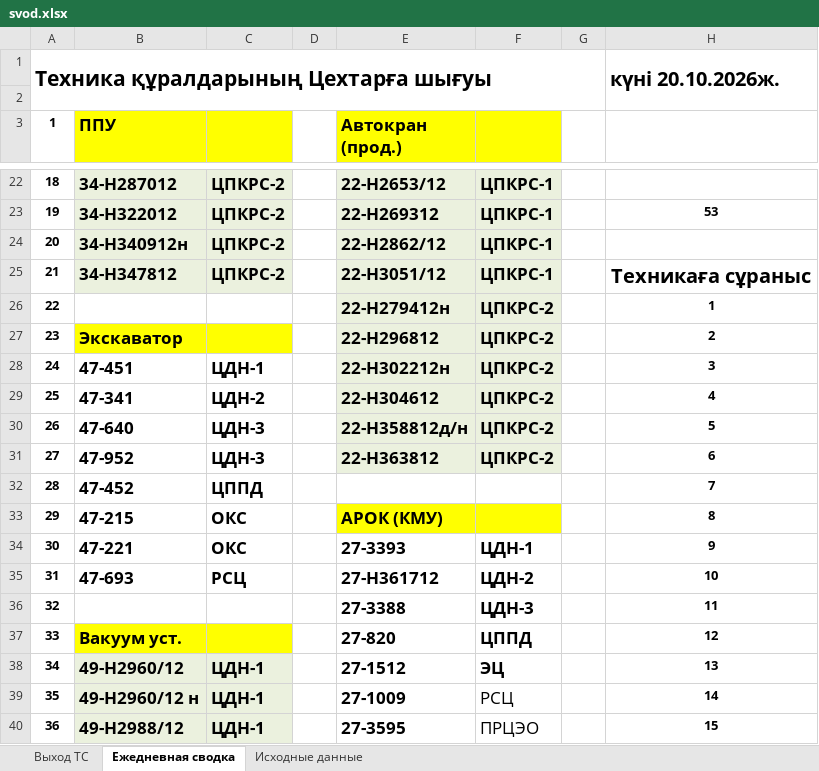
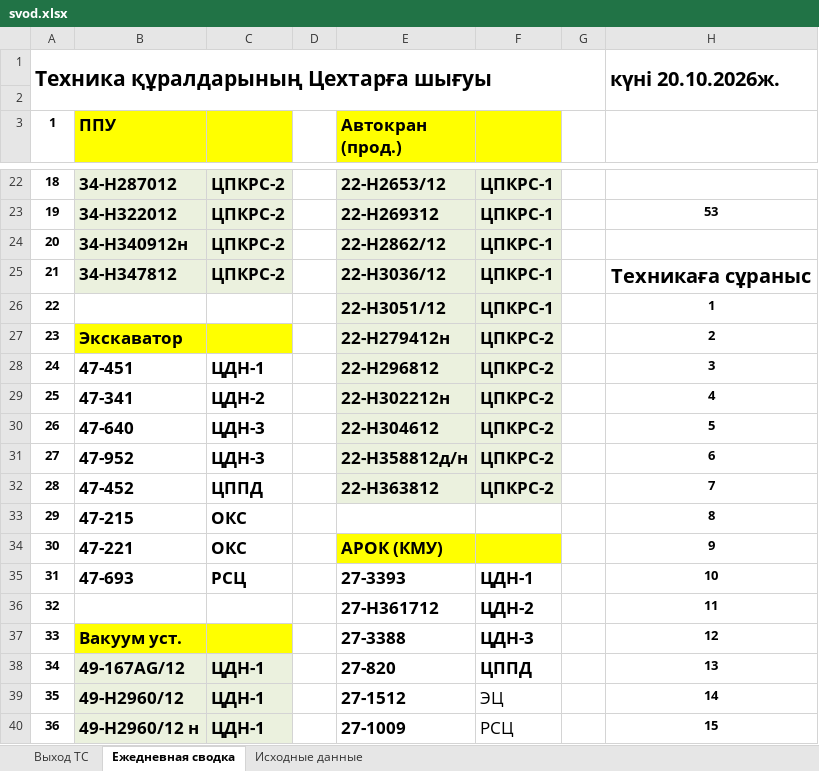
Before and after one commit to aura2889/summary, an Excel workbook: archive/2026-10-20/svod.xlsx, sheet Ежедневная сводка, drawn as a sheet; only a part is shown, gaps mark what is left out; values as stored, in another font and other column widths than the file's, no borders; the diff covers the shown part only; the diff names each change by its address in the sheet, - before the commit and + after, or states it on an @@ line.

```diff
--- a/archive/2026-10-20/svod.xlsx (sheet Ежедневная сводка)
+++ b/archive/2026-10-20/svod.xlsx (sheet Ежедневная сводка)
-E25 (Автокран (прод.)): 22-H3051/12
+E25 (Автокран (прод.)): 22-H3036/12
-E26 (Автокран (прод.)): 22-H279412н
+E26 (Автокран (прод.)): 22-H3051/12
-F26: ЦПКРС-2
+F26: ЦПКРС-1
-E27 (Автокран (прод.)): 22-H296812
+E27 (Автокран (прод.)): 22-H279412н
-E28 (Автокран (прод.)): 22-H302212н
+E28 (Автокран (прод.)): 22-H296812
-E29 (Автокран (прод.)): 22-H304612
+E29 (Автокран (прод.)): 22-H302212н
-E30 (Автокран (прод.)): 22-Н358812д/н
+E30 (Автокран (прод.)): 22-H304612
-E31 (Автокран (прод.)): 22-Н363812
+E31 (Автокран (прод.)): 22-Н358812д/н
-E32 (Автокран (прод.)): (empty)
+E32 (Автокран (прод.)): 22-Н363812
-E32:F32 fill: none
+E32:F32 fill: #EBF1DE
-F32: (empty)
+F32: ЦПКРС-2
-E33 (Автокран (прод.)): АРОК (КМУ)
+E33 (Автокран (прод.)): (empty)
-E33:F33 fill: #FFFF00
+E33:F33 fill: none
-E34 (Автокран (прод.)): 27-3393
+E34 (Автокран (прод.)): АРОК (КМУ)
-E34:F34 fill: none
+E34:F34 fill: #FFFF00
-F34: ЦДН-1
+F34: (empty)
-E35 (Автокран (прод.)): 27-H361712
+E35 (Автокран (прод.)): 27-3393
-F35: ЦДН-2
+F35: ЦДН-1
-E36 (Автокран (прод.)): 27-3388
+E36 (Автокран (прод.)): 27-H361712
-F36: ЦДН-3
+F36: ЦДН-2
-E37 (Автокран (прод.)): 27-820
+E37 (Автокран (прод.)): 27-3388
-F37: ЦППД
+F37: ЦДН-3
-B38 (ППУ): 49-Н2960/12
+B38 (ППУ): 49-167AG/12
-E38 (Автокран (прод.)): 27-1512
+E38 (Автокран (прод.)): 27-820
-F38: ЭЦ
+F38: ЦППД
-B39 (ППУ): 49-Н2960/12 н
+B39 (ППУ): 49-Н2960/12
-E39 (Автокран (прод.)): 27-1009
+E39 (Автокран (прод.)): 27-1512
-F39: РСЦ
+F39: ЭЦ
-B40 (ППУ): 49-Н2988/12
+B40 (ППУ): 49-Н2960/12 н
-E40 (Автокран (прод.)): 27-3595
+E40 (Автокран (прод.)): 27-1009
-F40: ПРЦЭО
+F40: РСЦ
```
Also changed, not shown: 194 edited cells and cell formats elsewhere in this sheet, sheet Исходные данные, sheet Выход ТС, formulas that keep their value, raw/D3.xlsx, 9 other files.
